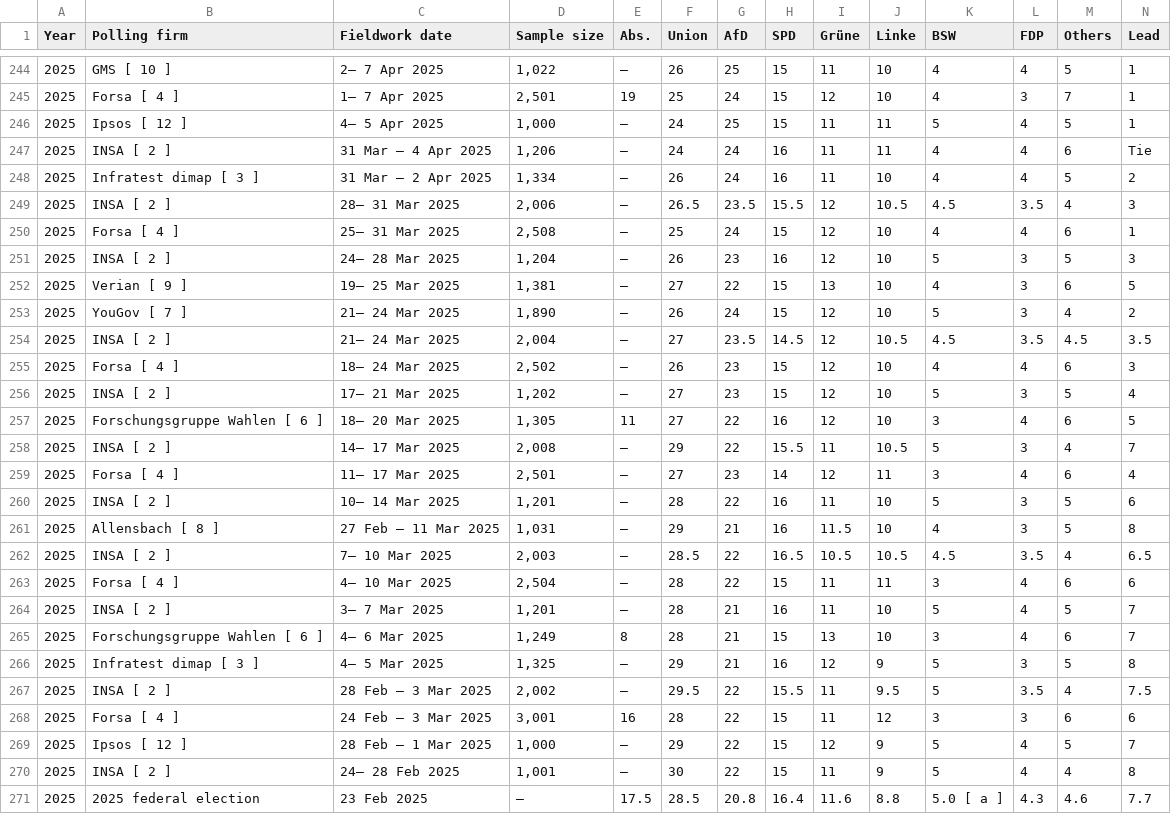
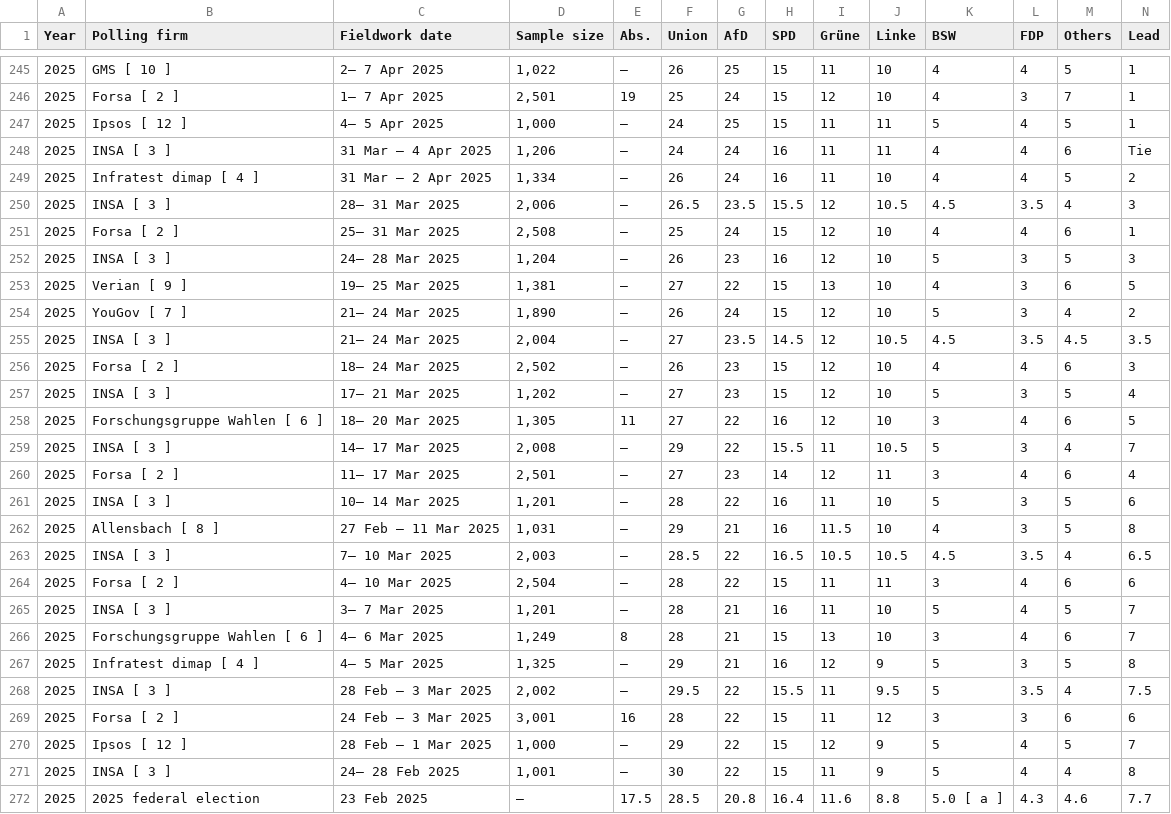
Before and after one commit to Andrevitali/PollsProject, a CSV file: Germany_national_polls_last5years_bs4.csv, drawn as a sheet; only a part is shown, gaps mark what is left out; the diff covers the shown part only.

```diff
--- a/Germany_national_polls_last5years_bs4.csv
+++ b/Germany_national_polls_last5years_bs4.csv
@@ -244,28 +245,28 @@ Year,Polling firm,Fieldwork date,Sample size,Abs.,Union,AfD,SPD,Grüne,Linke,BSW
 2025,GMS [ 10 ],2– 7 Apr 2025,"1,022",–,26,25,15,11,10,4,4,5,1
-2025,Forsa [ 4 ],1– 7 Apr 2025,"2,501",19,25,24,15,12,10,4,3,7,1
+2025,Forsa [ 2 ],1– 7 Apr 2025,"2,501",19,25,24,15,12,10,4,3,7,1
 2025,Ipsos [ 12 ],4– 5 Apr 2025,"1,000",–,24,25,15,11,11,5,4,5,1
-2025,INSA [ 2 ],31 Mar – 4 Apr 2025,"1,206",–,24,24,16,11,11,4,4,6,Tie
-2025,Infratest dimap [ 3 ],31 Mar – 2 Apr 2025,"1,334",–,26,24,16,11,10,4,4,5,2
-2025,INSA [ 2 ],28– 31 Mar 2025,"2,006",–,26.5,23.5,15.5,12,10.5,4.5,3.5,4,3
-2025,Forsa [ 4 ],25– 31 Mar 2025,"2,508",–,25,24,15,12,10,4,4,6,1
-2025,INSA [ 2 ],24– 28 Mar 2025,"1,204",–,26,23,16,12,10,5,3,5,3
+2025,INSA [ 3 ],31 Mar – 4 Apr 2025,"1,206",–,24,24,16,11,11,4,4,6,Tie
+2025,Infratest dimap [ 4 ],31 Mar – 2 Apr 2025,"1,334",–,26,24,16,11,10,4,4,5,2
+2025,INSA [ 3 ],28– 31 Mar 2025,"2,006",–,26.5,23.5,15.5,12,10.5,4.5,3.5,4,3
+2025,Forsa [ 2 ],25– 31 Mar 2025,"2,508",–,25,24,15,12,10,4,4,6,1
+2025,INSA [ 3 ],24– 28 Mar 2025,"1,204",–,26,23,16,12,10,5,3,5,3
 2025,Verian [ 9 ],19– 25 Mar 2025,"1,381",–,27,22,15,13,10,4,3,6,5
 2025,YouGov [ 7 ],21– 24 Mar 2025,"1,890",–,26,24,15,12,10,5,3,4,2
-2025,INSA [ 2 ],21– 24 Mar 2025,"2,004",–,27,23.5,14.5,12,10.5,4.5,3.5,4.5,3.5
-2025,Forsa [ 4 ],18– 24 Mar 2025,"2,502",–,26,23,15,12,10,4,4,6,3
-2025,INSA [ 2 ],17– 21 Mar 2025,"1,202",–,27,23,15,12,10,5,3,5,4
+2025,INSA [ 3 ],21– 24 Mar 2025,"2,004",–,27,23.5,14.5,12,10.5,4.5,3.5,4.5,3.5
+2025,Forsa [ 2 ],18– 24 Mar 2025,"2,502",–,26,23,15,12,10,4,4,6,3
+2025,INSA [ 3 ],17– 21 Mar 2025,"1,202",–,27,23,15,12,10,5,3,5,4
 2025,Forschungsgruppe Wahlen [ 6 ],18– 20 Mar 2025,"1,305",11,27,22,16,12,10,3,4,6,5
-2025,INSA [ 2 ],14– 17 Mar 2025,"2,008",–,29,22,15.5,11,10.5,5,3,4,7
-2025,Forsa [ 4 ],11– 17 Mar 2025,"2,501",–,27,23,14,12,11,3,4,6,4
-2025,INSA [ 2 ],10– 14 Mar 2025,"1,201",–,28,22,16,11,10,5,3,5,6
+2025,INSA [ 3 ],14– 17 Mar 2025,"2,008",–,29,22,15.5,11,10.5,5,3,4,7
+2025,Forsa [ 2 ],11– 17 Mar 2025,"2,501",–,27,23,14,12,11,3,4,6,4
+2025,INSA [ 3 ],10– 14 Mar 2025,"1,201",–,28,22,16,11,10,5,3,5,6
 2025,Allensbach [ 8 ],27 Feb – 11 Mar 2025,"1,031",–,29,21,16,11.5,10,4,3,5,8
-2025,INSA [ 2 ],7– 10 Mar 2025,"2,003",–,28.5,22,16.5,10.5,10.5,4.5,3.5,4,6.5
-2025,Forsa [ 4 ],4– 10 Mar 2025,"2,504",–,28,22,15,11,11,3,4,6,6
-2025,INSA [ 2 ],3– 7 Mar 2025,"1,201",–,28,21,16,11,10,5,4,5,7
+2025,INSA [ 3 ],7– 10 Mar 2025,"2,003",–,28.5,22,16.5,10.5,10.5,4.5,3.5,4,6.5
+2025,Forsa [ 2 ],4– 10 Mar 2025,"2,504",–,28,22,15,11,11,3,4,6,6
+2025,INSA [ 3 ],3– 7 Mar 2025,"1,201",–,28,21,16,11,10,5,4,5,7
 2025,Forschungsgruppe Wahlen [ 6 ],4– 6 Mar 2025,"1,249",8,28,21,15,13,10,3,4,6,7
-2025,Infratest dimap [ 3 ],4– 5 Mar 2025,"1,325",–,29,21,16,12,9,5,3,5,8
-2025,INSA [ 2 ],28 Feb – 3 Mar 2025,"2,002",–,29.5,22,15.5,11,9.5,5,3.5,4,7.5
-2025,Forsa [ 4 ],24 Feb – 3 Mar 2025,"3,001",16,28,22,15,11,12,3,3,6,6
+2025,Infratest dimap [ 4 ],4– 5 Mar 2025,"1,325",–,29,21,16,12,9,5,3,5,8
+2025,INSA [ 3 ],28 Feb – 3 Mar 2025,"2,002",–,29.5,22,15.5,11,9.5,5,3.5,4,7.5
+2025,Forsa [ 2 ],24 Feb – 3 Mar 2025,"3,001",16,28,22,15,11,12,3,3,6,6
 2025,Ipsos [ 12 ],28 Feb – 1 Mar 2025,"1,000",–,29,22,15,12,9,5,4,5,7
-2025,INSA [ 2 ],24– 28 Feb 2025,"1,001",–,30,22,15,11,9,5,4,4,8
+2025,INSA [ 3 ],24– 28 Feb 2025,"1,001",–,30,22,15,11,9,5,4,4,8
 2025,2025 federal election,23 Feb 2025,–,17.5,28.5,20.8,16.4,11.6,8.8,5.0 [ a ],4.3,4.6,7.7
```
Also changed, not shown: 1 added row and 163 edited cells elsewhere in this file, Germany_polls_clean.csv, UK_national_polls_last5years_bs4.csv, 2 other files.
